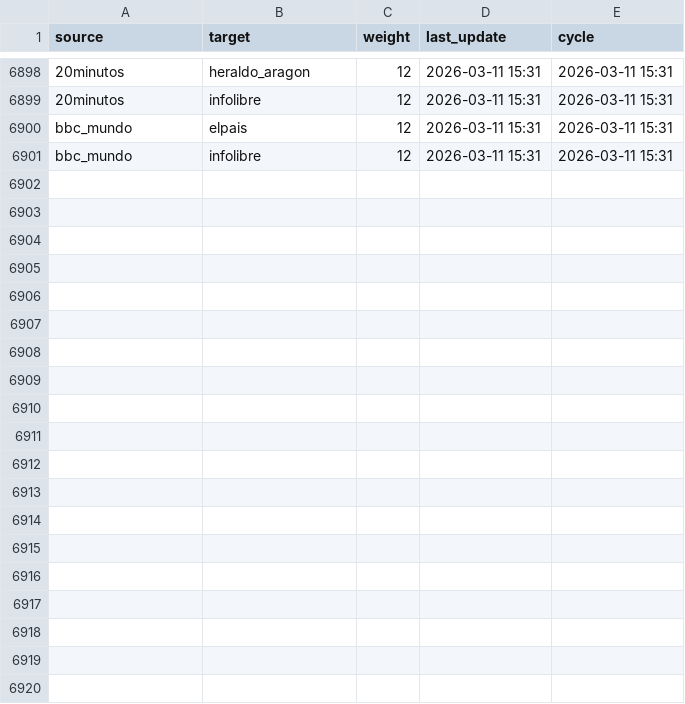
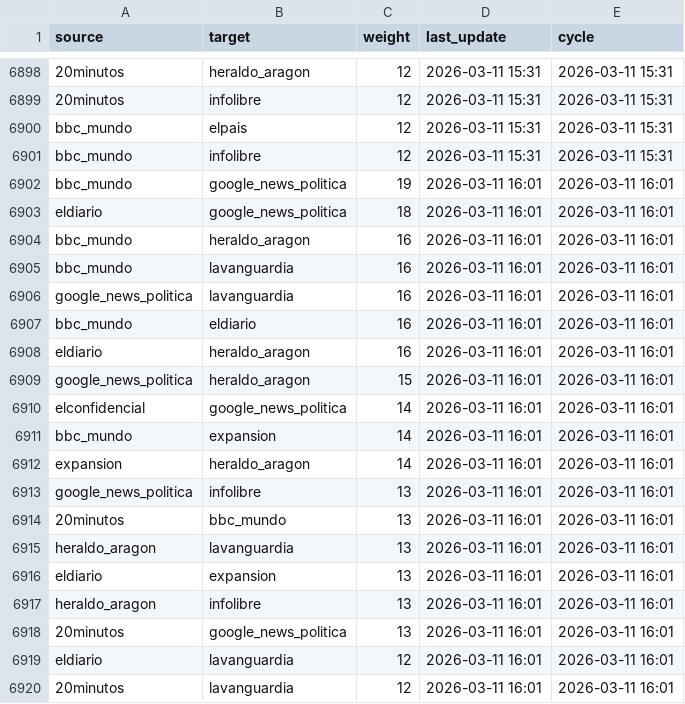
Before and after one commit to mcasrom/narrative-radar, a CSV file: data/processed/actors_network_history.csv, drawn as a sheet; only a part is shown, gaps mark what is left out; the diff covers the shown part only.

```diff
--- a/data/processed/actors_network_history.csv
+++ b/data/processed/actors_network_history.csv
@@ -6901 +6901,20 @@ bbc_mundo,elpais,12,2026-03-11 15:31,2026-03-11 15:31
 bbc_mundo,infolibre,12,2026-03-11 15:31,2026-03-11 15:31
+bbc_mundo,google_news_politica,19,2026-03-11 16:01,2026-03-11 16:01
+eldiario,google_news_politica,18,2026-03-11 16:01,2026-03-11 16:01
+bbc_mundo,heraldo_aragon,16,2026-03-11 16:01,2026-03-11 16:01
+bbc_mundo,lavanguardia,16,2026-03-11 16:01,2026-03-11 16:01
+google_news_politica,lavanguardia,16,2026-03-11 16:01,2026-03-11 16:01
+bbc_mundo,eldiario,16,2026-03-11 16:01,2026-03-11 16:01
+eldiario,heraldo_aragon,16,2026-03-11 16:01,2026-03-11 16:01
+google_news_politica,heraldo_aragon,15,2026-03-11 16:01,2026-03-11 16:01
+elconfidencial,google_news_politica,14,2026-03-11 16:01,2026-03-11 16:01
+bbc_mundo,expansion,14,2026-03-11 16:01,2026-03-11 16:01
+expansion,heraldo_aragon,14,2026-03-11 16:01,2026-03-11 16:01
+google_news_politica,infolibre,13,2026-03-11 16:01,2026-03-11 16:01
+20minutos,bbc_mundo,13,2026-03-11 16:01,2026-03-11 16:01
+heraldo_aragon,lavanguardia,13,2026-03-11 16:01,2026-03-11 16:01
+eldiario,expansion,13,2026-03-11 16:01,2026-03-11 16:01
+heraldo_aragon,infolibre,13,2026-03-11 16:01,2026-03-11 16:01
+20minutos,google_news_politica,13,2026-03-11 16:01,2026-03-11 16:01
+eldiario,lavanguardia,12,2026-03-11 16:01,2026-03-11 16:01
+20minutos,lavanguardia,12,2026-03-11 16:01,2026-03-11 16:01
```
Also changed, not shown: 11 added rows elsewhere in this file, data/processed/agenda_history.csv, data/processed/audit_sources.csv, 35 other files.
